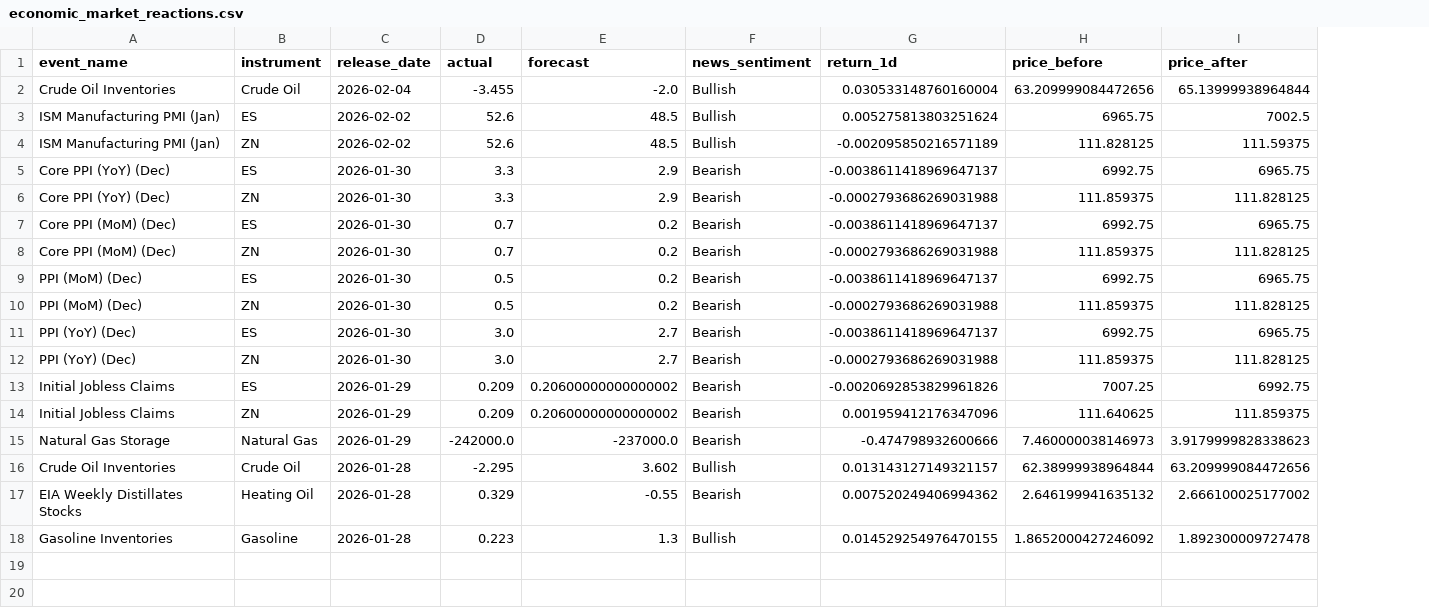
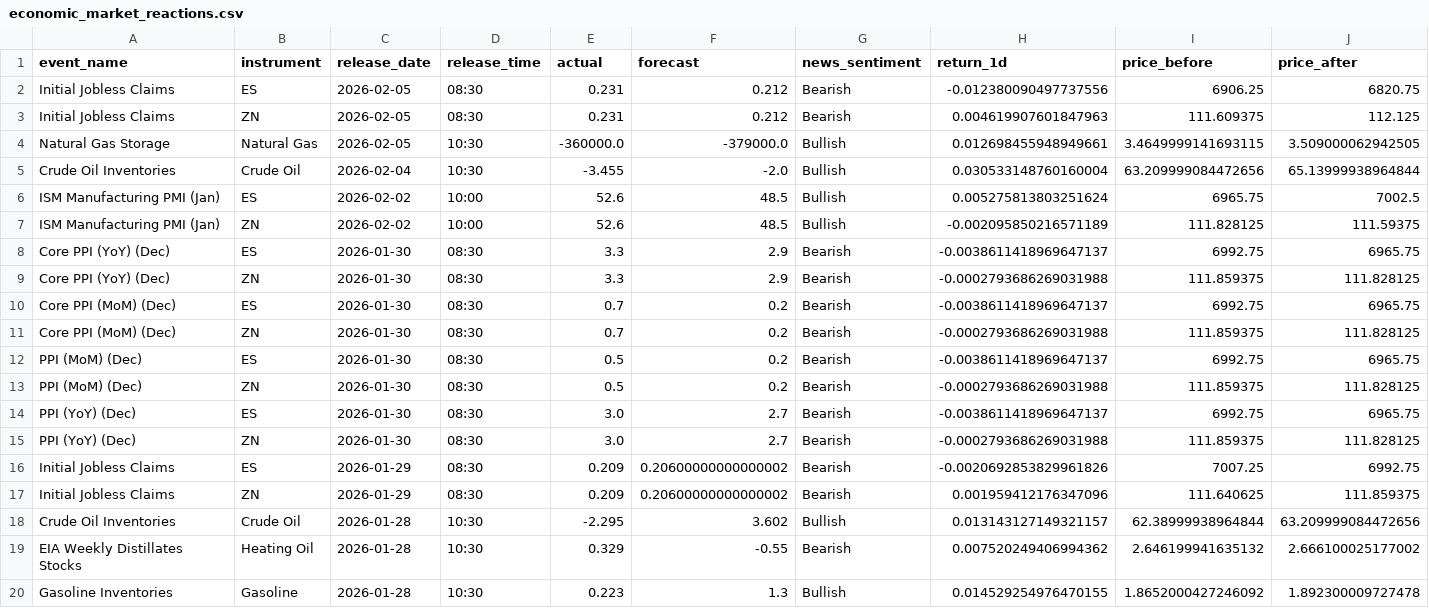
Before and after one commit to alonzo84754-cloud/Wasde-report, a CSV file: data/economic_market_reactions.csv, drawn as a sheet; only a part is shown; removed rows and columns are numbered as before the commit, all else as after; rows hold the shown columns only; the diff names each change by its address in the sheet, - before the commit and + after, or states it on an @@ line.

```diff
--- a/data/economic_market_reactions.csv
+++ b/data/economic_market_reactions.csv
+column D (release_time), rows 5-20: 10:30 | 10:00 | 10:00 | 08:30 | 08:30 | 08:30 | 08:30 | 08:30 | 08:30 | 08:30 | 08:30 | 08:30 | 08:30 | 10:30 | 10:30 | 10:30
+row 2: Initial Jobless Claims | ES | 2026-02-05 | 08:30 | 0.231 | 0.212 | Bearish | -0.012380090497737556 | 6906.25 | 6820.75
+row 3: Initial Jobless Claims | ZN | 2026-02-05 | 08:30 | 0.231 | 0.212 | Bearish | 0.004619907601847963 | 111.609375 | 112.125
+row 4: Natural Gas Storage | Natural Gas | 2026-02-05 | 10:30 | -360000.0 | -379000.0 | Bullish | 0.012698455948949661 | 3.4649999141693115 | 3.509000062942505
-row 15: Natural Gas Storage | Natural Gas | 2026-01-29 | -242000.0 | -237000.0 | Bearish | -0.474798932600666 | 7.460000038146973 | 3.9179999828338623
```
Also changed, not shown: 4 other files.
